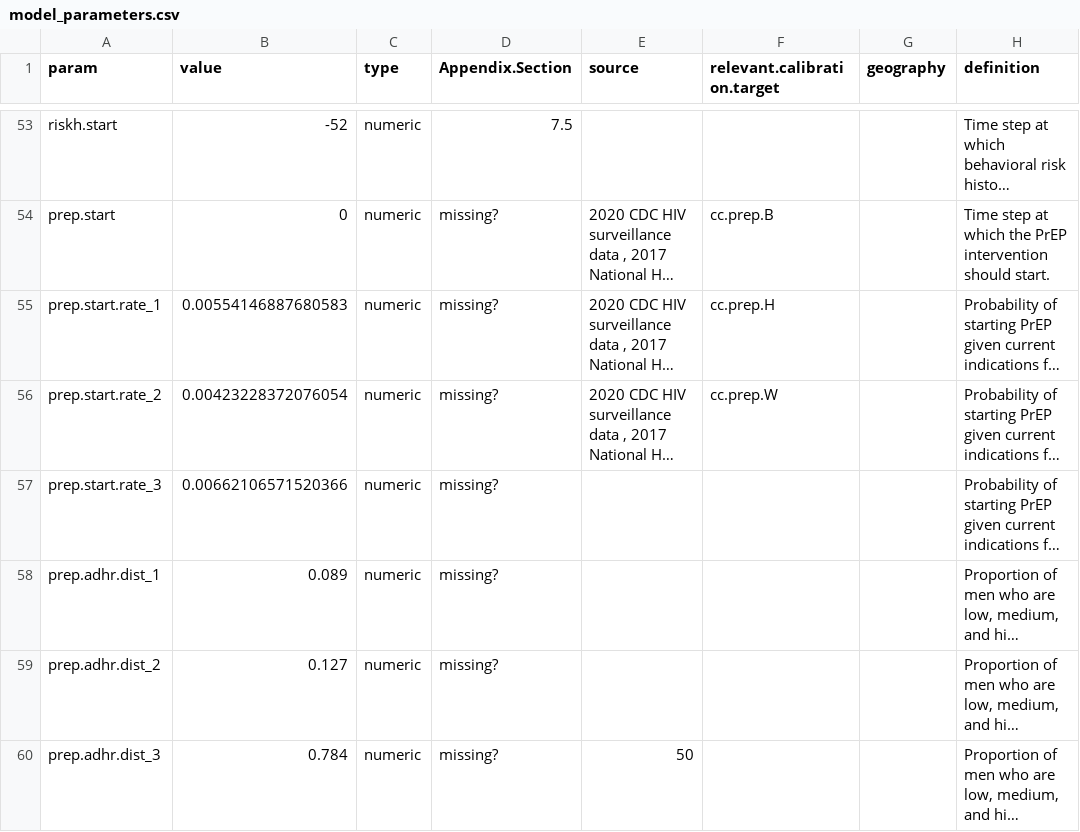
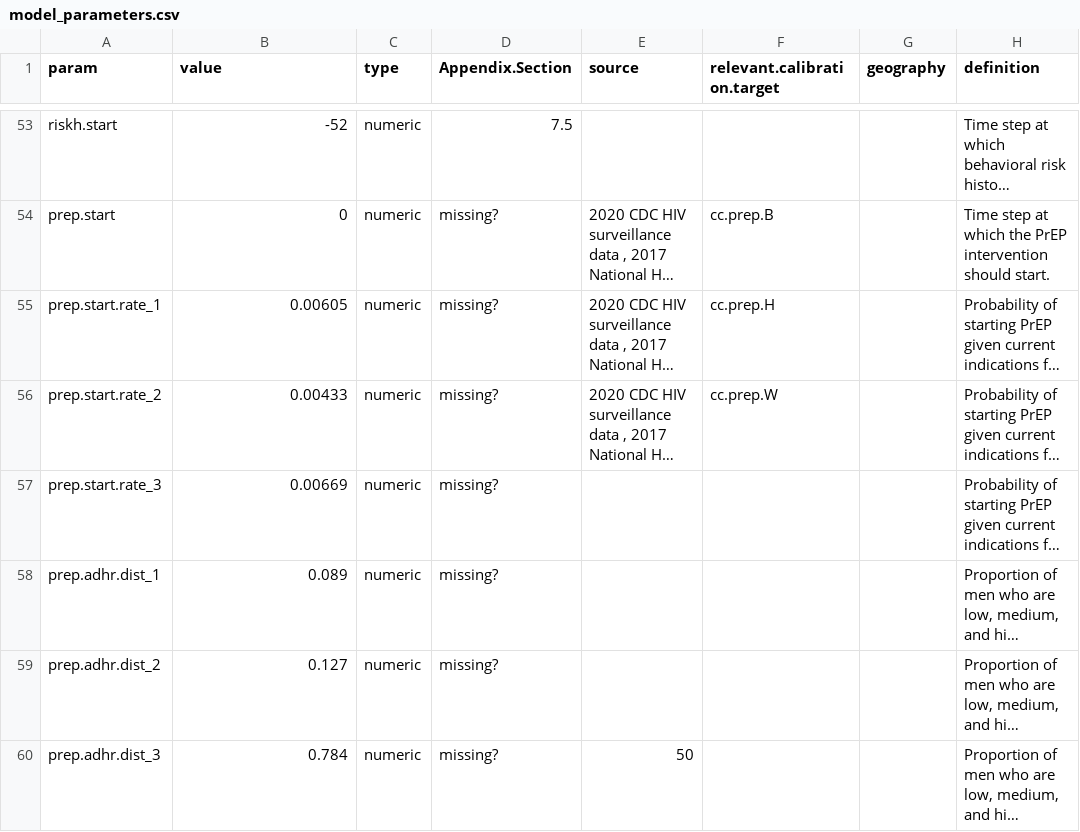
Before and after one commit to EpiModel/EpiModelHIV-Template, a CSV file: data/input/model_parameters.csv, drawn as a sheet; only a part is shown, gaps mark what is left out; long unchanged cells end in …; the diff names each change by its address in the sheet, - before the commit and + after, or states it on an @@ line.

```diff
--- a/data/input/model_parameters.csv
+++ b/data/input/model_parameters.csv
-B55 (value): 0.00554146887680583
+B55 (value): 0.00605
-B56 (value): 0.00423228372076054
+B56 (value): 0.00433
-B57 (value): 0.00662106571520366
+B57 (value): 0.00669
```
Also changed, not shown: 4 other files.
